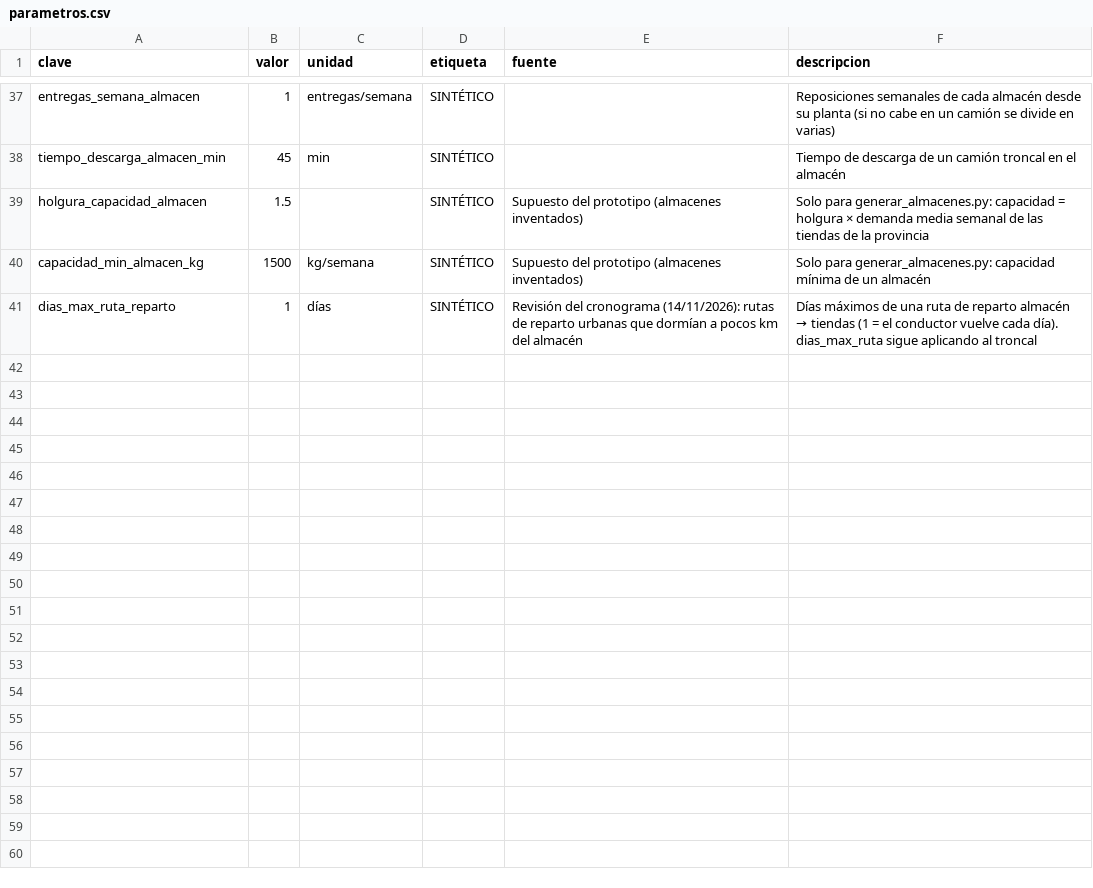
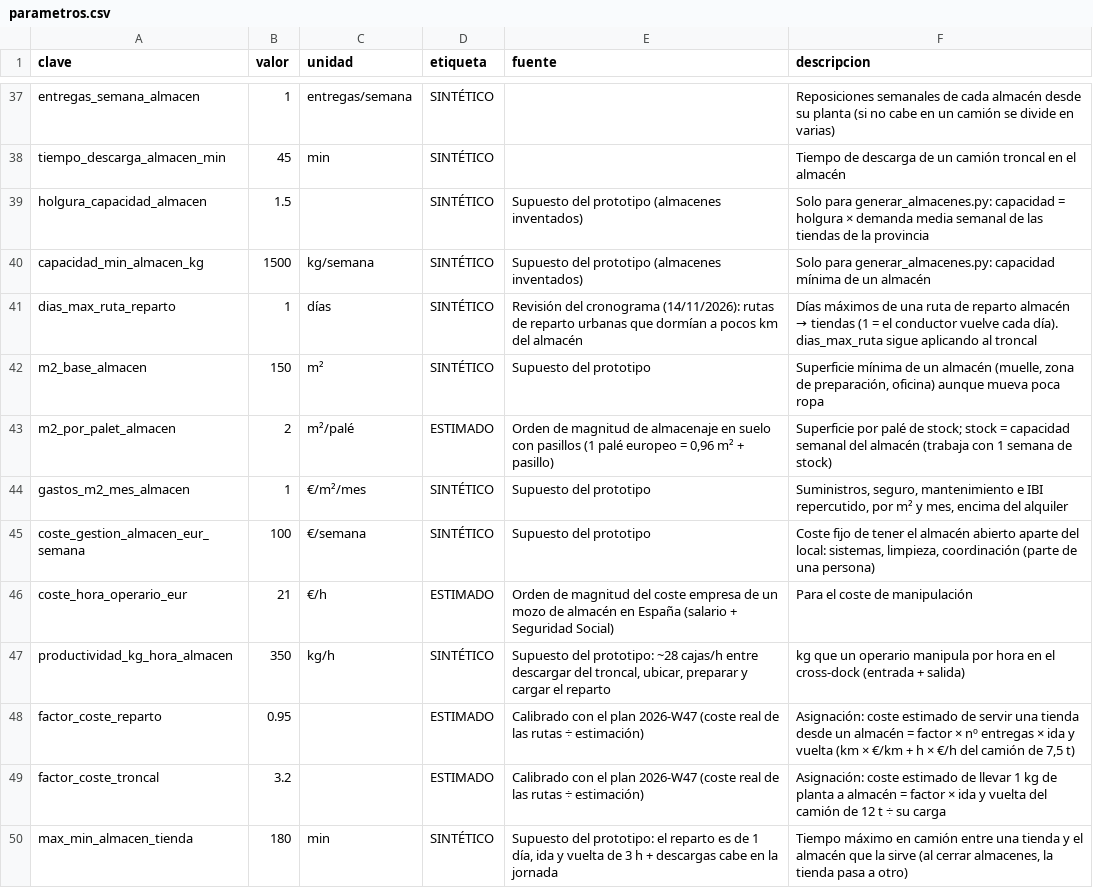
Before and after one commit to nachogar2004/ModaRE, a CSV file: data/parametros.csv, drawn as a sheet; only a part is shown, gaps mark what is left out; the diff names each change by its address in the sheet, - before the commit and + after, or states it on an @@ line.

```diff
--- a/data/parametros.csv
+++ b/data/parametros.csv
+row 42: m2_base_almacen | 150 | m² | SINTÉTICO | Supuesto del prototipo | Superficie mínima de un almacén (muelle, zona de preparación, oficina) aunque mueva poca ropa
+row 43: m2_por_palet_almacen | 2 | m²/palé | ESTIMADO | Orden de magnitud de almacenaje en suelo con pasillos (1 palé europeo = 0,96 m² + pasillo) | Superficie por palé de stock; stock = capacidad semanal del almacén (trabaja con 1 semana de stock)
+row 44: gastos_m2_mes_almacen | 1 | €/m²/mes | SINTÉTICO | Supuesto del prototipo | Suministros, seguro, mantenimiento e IBI repercutido, por m² y mes, encima del alquiler
+row 45: coste_gestion_almacen_eur_semana | 100 | €/semana | SINTÉTICO | Supuesto del prototipo | Coste fijo de tener el almacén abierto aparte del local: sistemas, limpieza, coordinación (parte de una persona)
+row 46: coste_hora_operario_eur | 21 | €/h | ESTIMADO | Orden de magnitud del coste empresa de un mozo de almacén en España (salario + Seguridad Social) | Para el coste de manipulación
+row 47: productividad_kg_hora_almacen | 350 | kg/h | SINTÉTICO | Supuesto del prototipo: ~28 cajas/h entre descargar del troncal, ubicar, preparar y cargar el reparto | kg que un operario manipula por hora en el cross-dock (entrada + salida)
+row 48: factor_coste_reparto | 0.95 |  | ESTIMADO | Calibrado con el plan 2026-W47 (coste real de las rutas ÷ estimación) | Asignación: coste estimado de servir una tienda desde un almacén = factor × nº entregas × ida y vuelta (km × €/km + h × €/h del camión de 7,5 t)
+row 49: factor_coste_troncal | 3.2 |  | ESTIMADO | Calibrado con el plan 2026-W47 (coste real de las rutas ÷ estimación) | Asignación: coste estimado de llevar 1 kg de planta a almacén = factor × ida y vuelta del camión de 12 t ÷ su carga
+row 50: max_min_almacen_tienda | 180 | min | SINTÉTICO | Supuesto del prototipo: el reparto es de 1 día, ida y vuelta de 3 h + descargas cabe en la jornada | Tiempo máximo en camión entre una tienda y el almacén que la sirve (al cerrar almacenes, la tienda pasa a otro)
```
Also changed, not shown: data/tiendas.csv, 15 other files.
